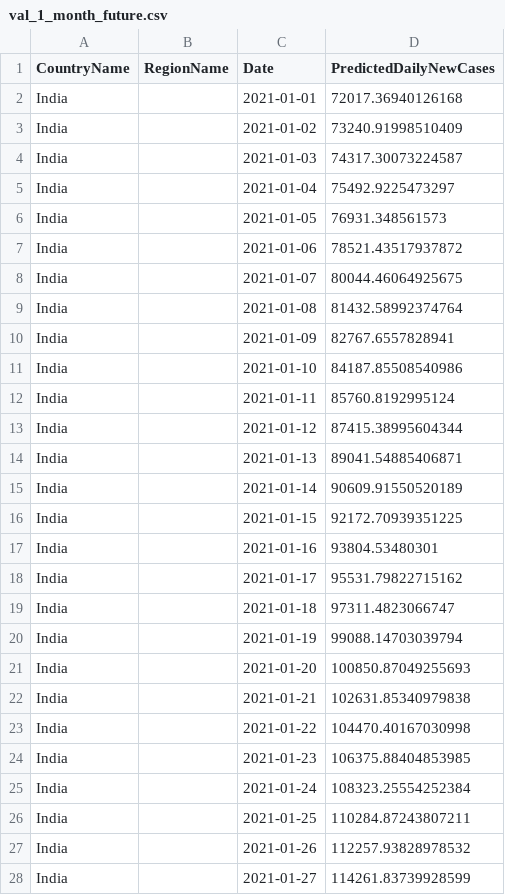
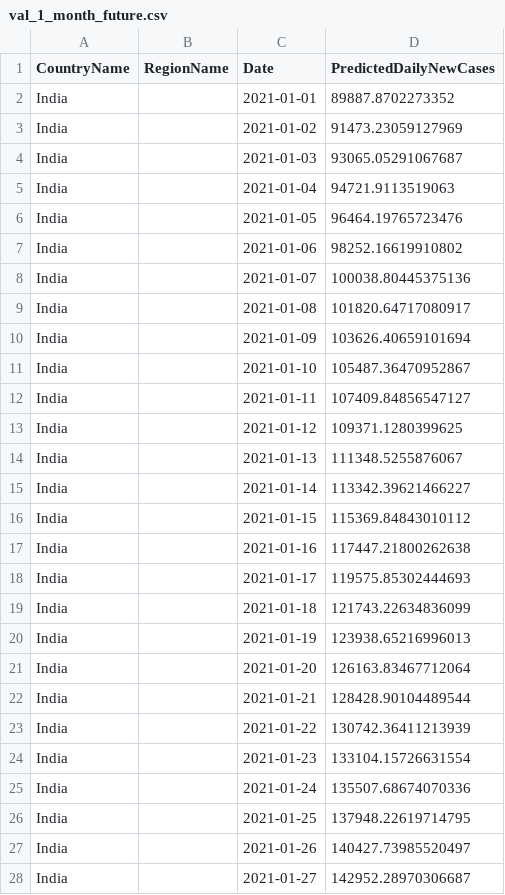
Before and after one commit to J-Cuadrado/Hackathon-Covid, a CSV file: linear/predictions/val_1_month_future.csv, drawn as a sheet; only a part is shown; the diff covers the shown part only.

```diff
--- a/linear/predictions/val_1_month_future.csv
+++ b/linear/predictions/val_1_month_future.csv
@@ -1,28 +1,28 @@
 CountryName,RegionName,Date,PredictedDailyNewCases
-India,,2021-01-01,72017.36940126168
-India,,2021-01-02,73240.91998510409
-India,,2021-01-03,74317.30073224587
-India,,2021-01-04,75492.9225473297
-India,,2021-01-05,76931.348561573
-India,,2021-01-06,78521.43517937872
-India,,2021-01-07,80044.46064925675
-India,,2021-01-08,81432.58992374764
-India,,2021-01-09,82767.6557828941
-India,,2021-01-10,84187.85508540986
-India,,2021-01-11,85760.8192995124
-India,,2021-01-12,87415.38995604344
-India,,2021-01-13,89041.54885406871
-India,,2021-01-14,90609.91550520189
-India,,2021-01-15,92172.70939351225
-India,,2021-01-16,93804.53480301
-India,,2021-01-17,95531.79822715162
-India,,2021-01-18,97311.4823066747
-India,,2021-01-19,99088.14703039794
-India,,2021-01-20,100850.87049255693
-India,,2021-01-21,102631.85340979838
-India,,2021-01-22,104470.40167030998
-India,,2021-01-23,106375.88404853985
-India,,2021-01-24,108323.25554252384
-India,,2021-01-25,110284.87243807211
-India,,2021-01-26,112257.93828978532
-India,,2021-01-27,114261.83739928599
+India,,2021-01-01,89887.8702273352
+India,,2021-01-02,91473.23059127969
+India,,2021-01-03,93065.05291067687
+India,,2021-01-04,94721.9113519063
+India,,2021-01-05,96464.19765723476
+India,,2021-01-06,98252.16619910802
+India,,2021-01-07,100038.80445375136
+India,,2021-01-08,101820.64717080917
+India,,2021-01-09,103626.40659101694
+India,,2021-01-10,105487.36470952867
+India,,2021-01-11,107409.84856547127
+India,,2021-01-12,109371.1280399625
+India,,2021-01-13,111348.5255876067
+India,,2021-01-14,113342.39621466227
+India,,2021-01-15,115369.84843010112
+India,,2021-01-16,117447.21800262638
+India,,2021-01-17,119575.85302444693
+India,,2021-01-18,121743.22634836099
+India,,2021-01-19,123938.65216996013
+India,,2021-01-20,126163.83467712064
+India,,2021-01-21,128428.90104489544
+India,,2021-01-22,130742.36411213939
+India,,2021-01-23,133104.15726631554
+India,,2021-01-24,135507.68674070336
+India,,2021-01-25,137948.22619714795
+India,,2021-01-26,140427.73985520497
+India,,2021-01-27,142952.28970306687
```
Also changed, not shown: 35 edited cells elsewhere in this file, linear/predictions/val_4_days.csv, 8 other files.
